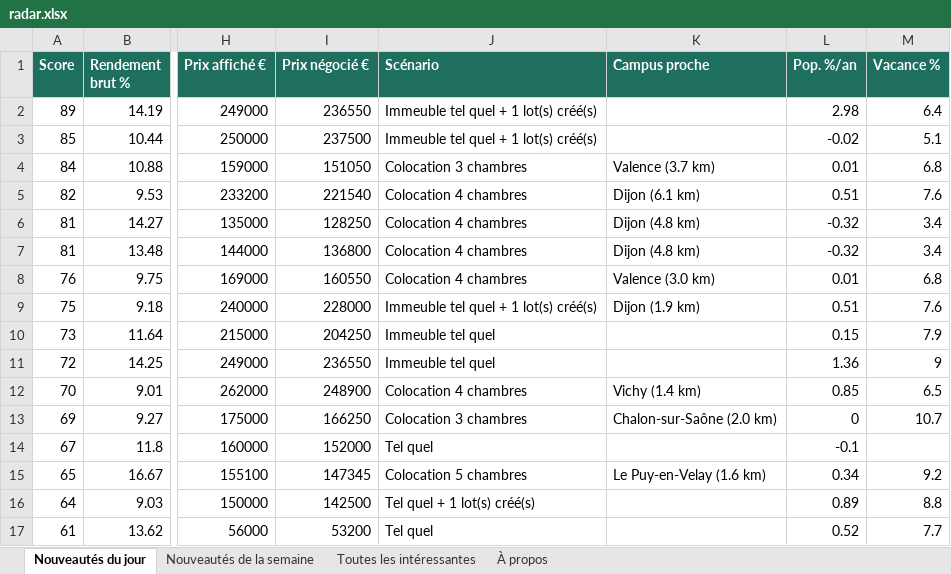
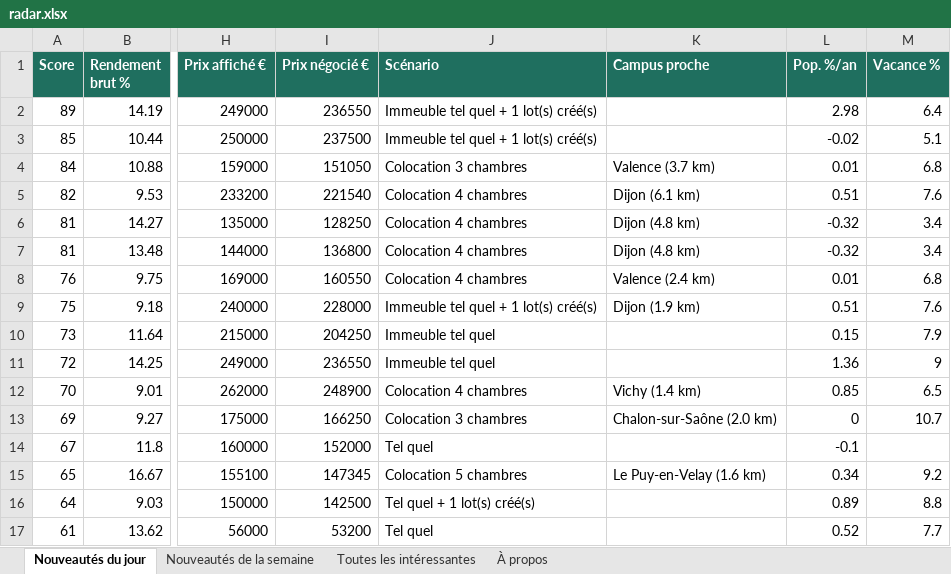
Before and after one commit to Hendrix74/immo-radar-data, an Excel workbook: radar.xlsx, sheet Nouveautés du jour, drawn as a sheet; only a part is shown, gaps mark what is left out; values as stored, in another font and other column widths than the file's, no borders; the diff names each change by its address in the sheet, - before the commit and + after, or states it on an @@ line.

```diff
--- a/radar.xlsx (sheet Nouveautés du jour)
+++ b/radar.xlsx (sheet Nouveautés du jour)
-K8 (Campus proche): Valence (3.0 km)
+K8 (Campus proche): Valence (2.4 km)
```
Also changed, not shown: sheet Toutes les intéressantes, sheet À propos, 6 other files.
